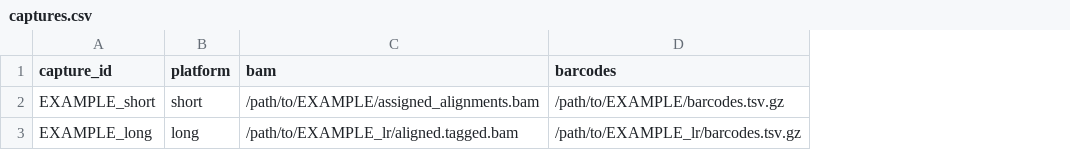
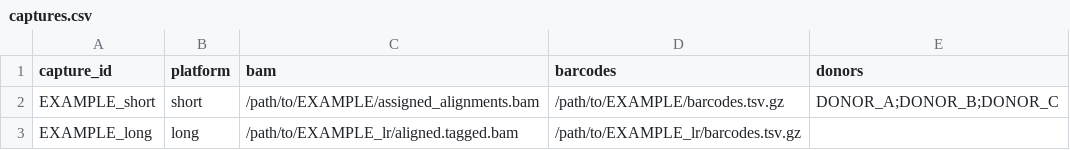
Before and after one commit to swarbricklab/sc_pileup, a CSV file: config/captures.csv, drawn as a sheet; the diff names each change by its address in the sheet, - before the commit and + after, or states it on an @@ line.

```diff
--- a/config/captures.csv
+++ b/config/captures.csv
+column E (donors), row 2: DONOR_A;DONOR_B;DONOR_C
```
Also changed, not shown: 7 other files.
